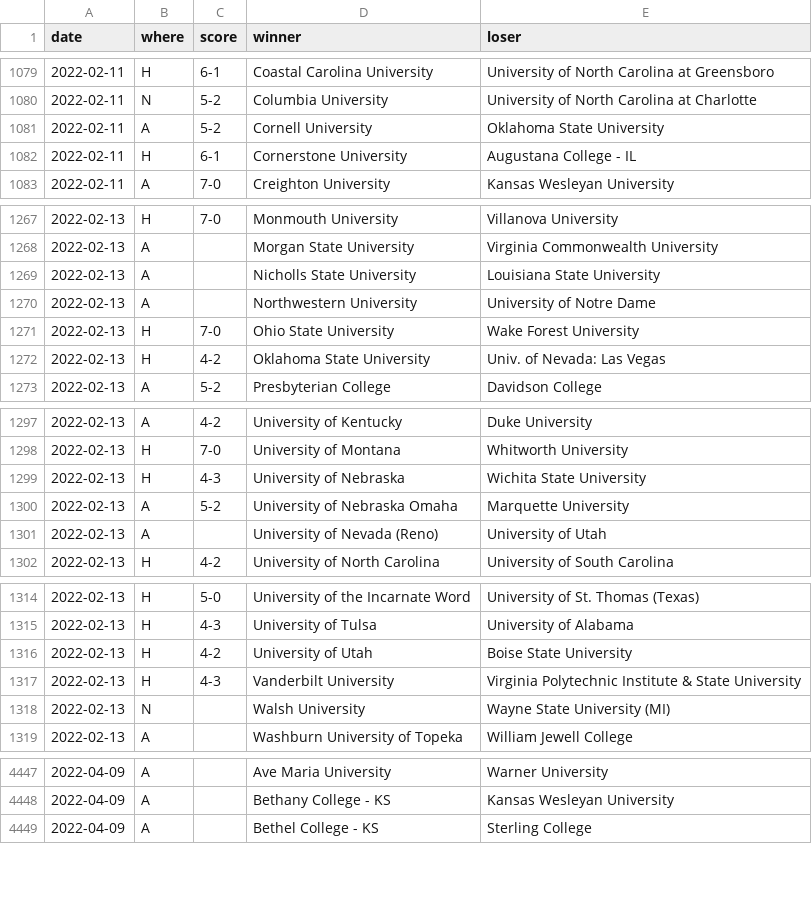
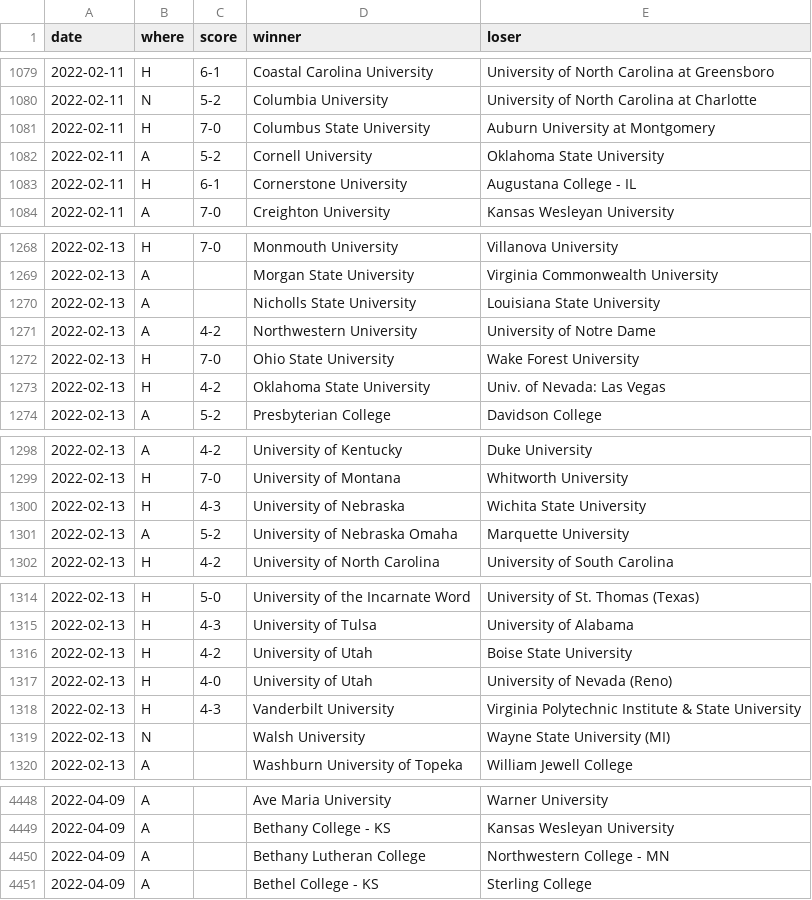
Before and after one commit to TennisOpenData/college-tennis-massey, a TSV file: 2021-22_men_results.tsv, drawn as a sheet; only a part is shown, gaps mark what is left out.

```diff
--- a/2021-22_men_results.tsv
+++ b/2021-22_men_results.tsv
@@ -1080,2 +1080,3 @@ date	where	score	winner	loser
 2022-02-11	N	5-2	Columbia University	University of North Carolina at Charlotte
+2022-02-11	H	7-0	Columbus State University	Auburn University at Montgomery
 2022-02-11	A	5-2	Cornell University	Oklahoma State University
@@ -1269,3 +1270,3 @@ date	where	score	winner	loser
 2022-02-13	A		Nicholls State University	Louisiana State University
-2022-02-13	A		Northwestern University	University of Notre Dame
+2022-02-13	A	4-2	Northwestern University	University of Notre Dame
 2022-02-13	H	7-0	Ohio State University	Wake Forest University
@@ -1300,3 +1301,2 @@ date	where	score	winner	loser
 2022-02-13	A	5-2	University of Nebraska Omaha	Marquette University
-2022-02-13	A		University of Nevada (Reno)	University of Utah
 2022-02-13	H	4-2	University of North Carolina	University of South Carolina
@@ -1316,2 +1316,3 @@ date	where	score	winner	loser
 2022-02-13	H	4-2	University of Utah	Boise State University
+2022-02-13	H	4-0	University of Utah	University of Nevada (Reno)
 2022-02-13	H	4-3	Vanderbilt University	Virginia Polytechnic Institute & State University
@@ -4448,2 +4449,3 @@ date	where	score	winner	loser
 2022-04-09	A		Bethany College - KS	Kansas Wesleyan University
+2022-04-09	A		Bethany Lutheran College	Northwestern College - MN
 2022-04-09	A		Bethel College - KS	Sterling College
```
Also changed, not shown: 2021-22_women_results.tsv.
